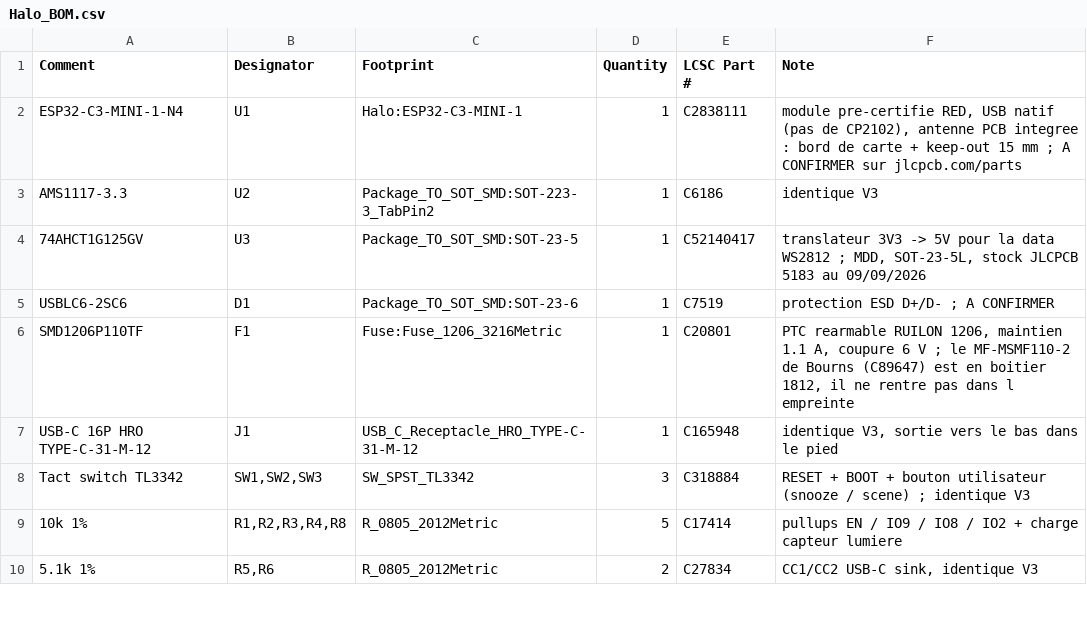
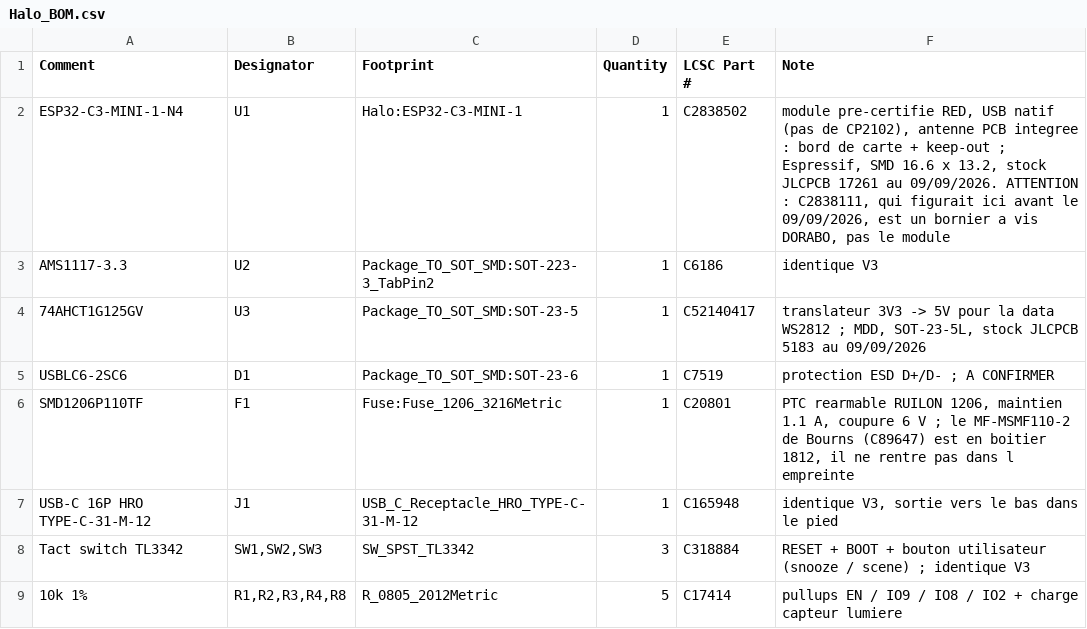
Before and after one commit to adelhanifiOne/adhanbox, a CSV file: halo/Halo_BOM.csv, drawn as a sheet; only a part is shown; the shorter side is filled out with more unchanged rows.

```diff
--- a/halo/Halo_BOM.csv
+++ b/halo/Halo_BOM.csv
@@ -1,3 +1,3 @@
 Comment,Designator,Footprint,Quantity,LCSC Part #,Note
-ESP32-C3-MINI-1-N4,U1,Halo:ESP32-C3-MINI-1,1,C2838111,"module pre-certifie RED, USB natif (pas de CP2102), antenne PCB integree : bord de carte + keep-out 15 mm ; A CONFIRMER sur jlcpcb.com/parts"
+ESP32-C3-MINI-1-N4,U1,Halo:ESP32-C3-MINI-1,1,C2838502,"module pre-certifie RED, USB natif (pas de CP2102), antenne PCB integree : bord de carte + keep-out ; Espressif, SMD 16.6 x 13.2, stock JLCPCB 17261 au 09/09/2026. ATTENTION : C2838111, qui figurait ici avant le 09/09/2026, est un bornier a vis DORABO, pas le module"
 AMS1117-3.3,U2,Package_TO_SOT_SMD:SOT-223-3_TabPin2,1,C6186,identique V3
```
Also changed, not shown: halo/GERBER_HALO/Halo_BOM_JLCPCB.csv, 15 other files.
